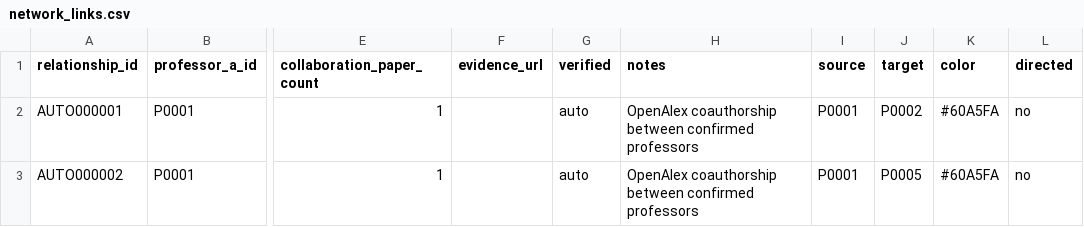
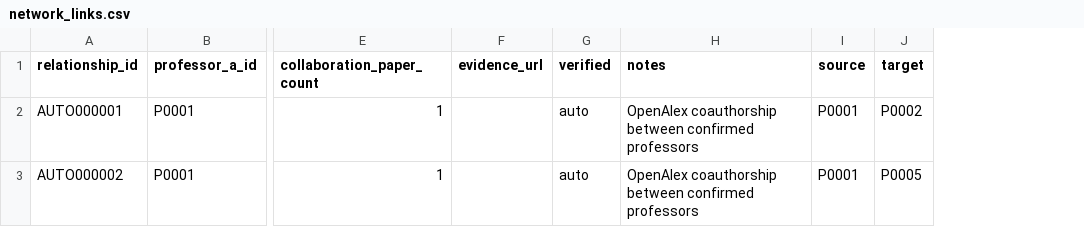
Before and after one commit to hyungjin1213-collab/desktop-tutorial, a CSV file: 0. korea bio map/output/network_links.csv, drawn as a sheet; only a part is shown, gaps mark what is left out; the diff names each change by its address in the sheet, - before the commit and + after, or states it on an @@ line.

```diff
--- a/0. korea bio map/output/network_links.csv
+++ b/0. korea bio map/output/network_links.csv
-column K (color), rows 2-3: #60A5FA | #60A5FA
-column L (directed), rows 2-3: no | no
```
Also changed, not shown: 2 other files.
